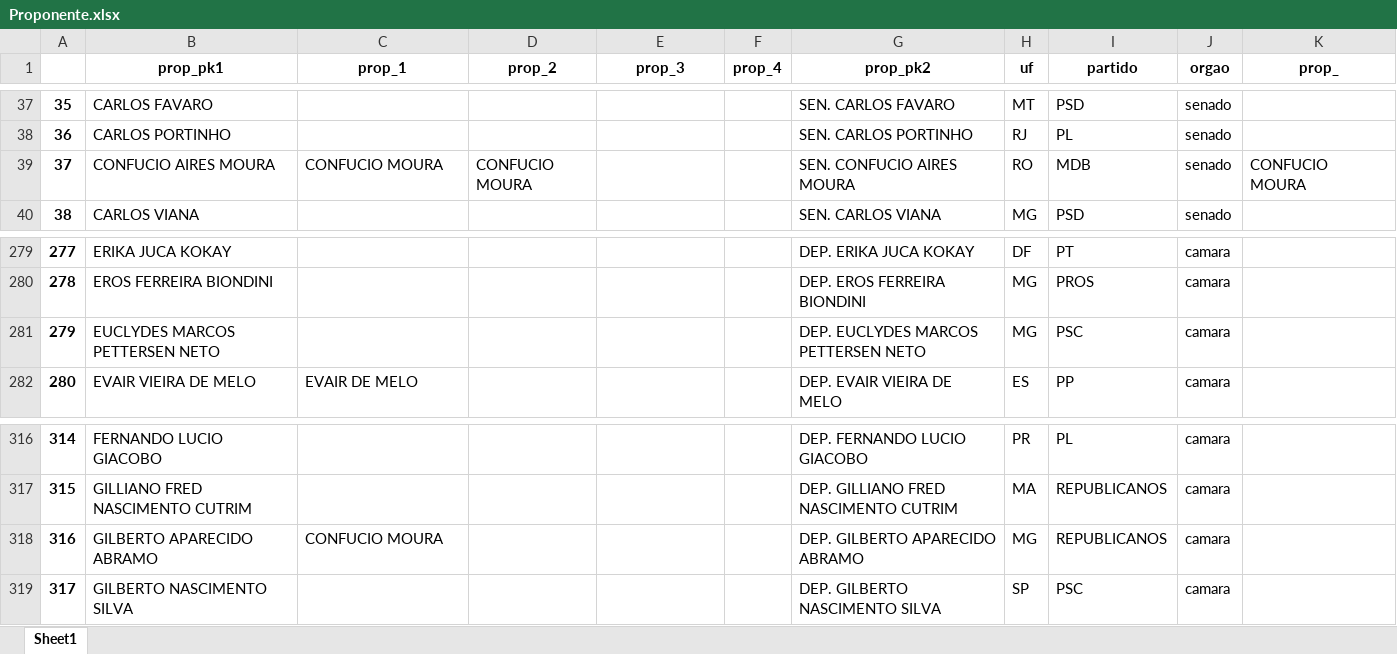
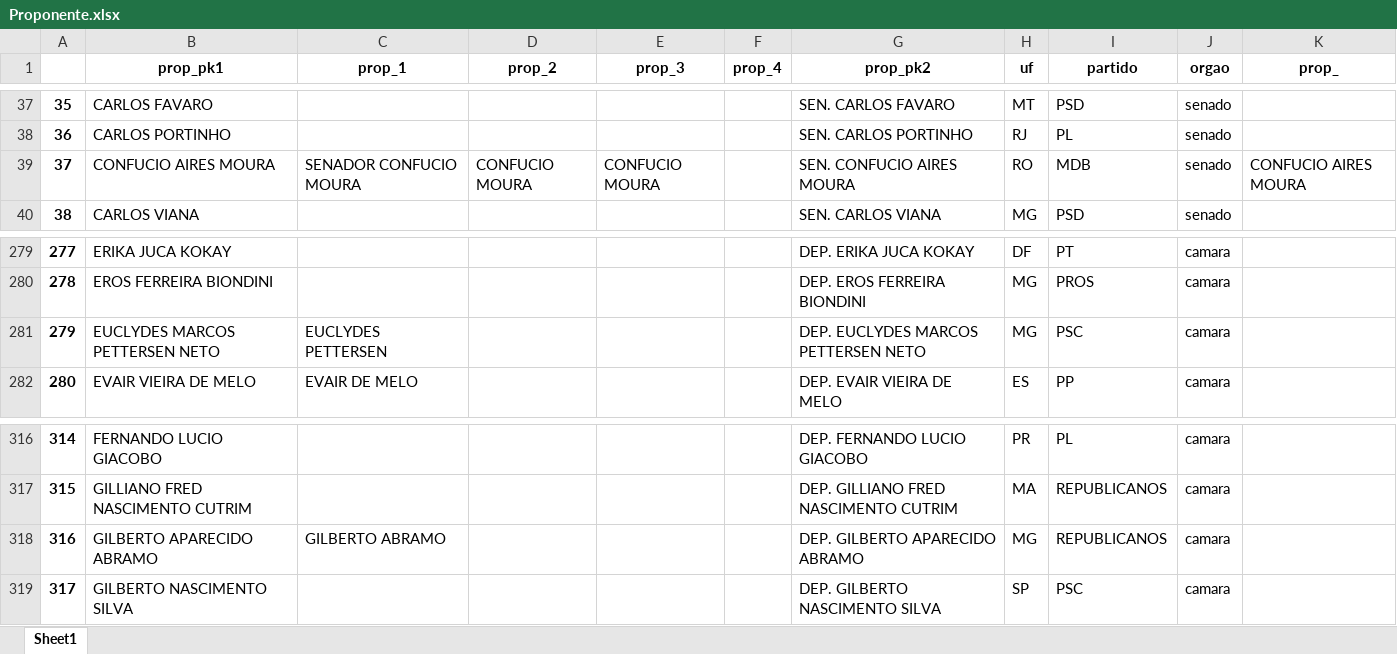
Before and after one commit to robertomdiniz5/Projeto-Controle-Financeiro-GESAC, an Excel workbook: Data_Source/Proponente.xlsx, sheet Sheet1, drawn as a sheet; only a part is shown, gaps mark what is left out; values as stored, in another font and other column widths than the file's, no borders; the diff names each change by its address in the sheet, - before the commit and + after, or states it on an @@ line.

```diff
--- a/Data_Source/Proponente.xlsx (sheet Sheet1)
+++ b/Data_Source/Proponente.xlsx (sheet Sheet1)
-C39 (prop_1): CONFUCIO MOURA
+C39 (prop_1): SENADOR CONFUCIO MOURA
-E39 (prop_3): (empty)
+E39 (prop_3): CONFUCIO MOURA
-K39 (prop_): CONFUCIO MOURA
+K39 (prop_): CONFUCIO AIRES MOURA
-C281 (prop_1): (empty)
+C281 (prop_1): EUCLYDES PETTERSEN
-C318 (prop_1): CONFUCIO MOURA
+C318 (prop_1): GILBERTO ABRAMO
```
Also changed, not shown: Data_Dictionary/xlsx/Columns/AnalíticoNC_columns.xlsx, Data_Dictionary/xlsx/Columns/ControleGeral_columns.xlsx, 14 other files.
